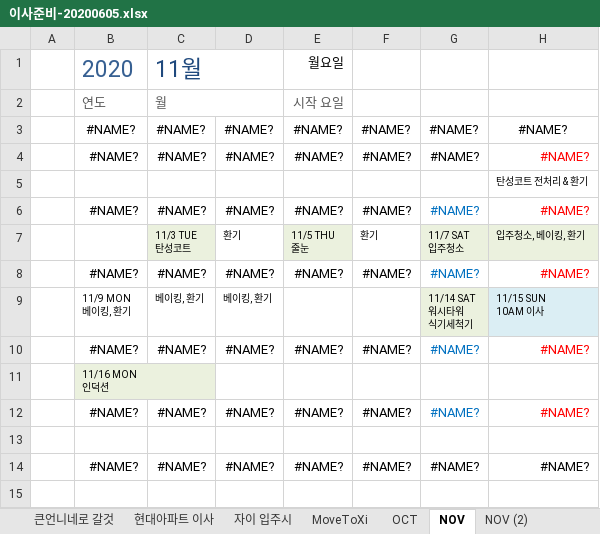
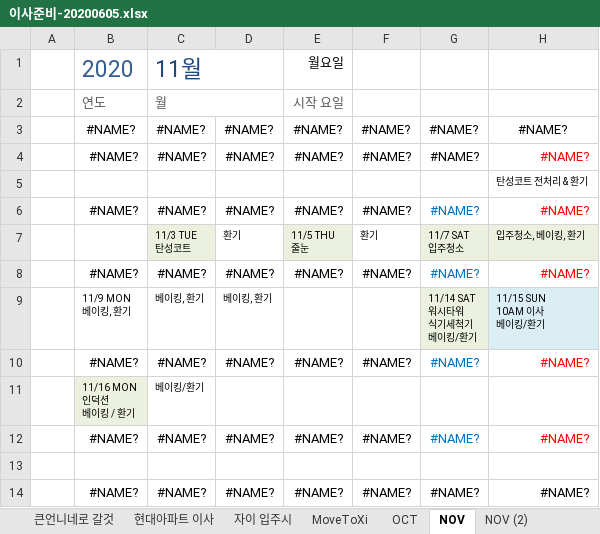
Before and after one commit to SangguKang/doc, an Excel workbook: Temp/이사준비-20200605.xlsx, sheet NOV, drawn as a sheet; values as stored, in another font and other column widths than the file's, no borders; conditional formats not drawn; removed rows and columns are numbered as before the commit, all else as after; ↵ is a line break in a cell; the diff names each change by its address in the sheet, - before the commit and + after, or states it on an @@ line.

```diff
--- a/Temp/이사준비-20200605.xlsx (sheet NOV)
+++ b/Temp/이사준비-20200605.xlsx (sheet NOV)
-G9: 11/14 SAT ↵ 워시타워 ↵ 식기세척기
+G9: 11/14 SAT ↵ 워시타워 ↵ 식기세척기 ↵ 베이킹/환기
-H9: 11/15 SUN ↵ 10AM 이사
+H9: 11/15 SUN ↵ 10AM 이사 ↵ 베이킹/환기
-row 11:  | 11/16 MON ↵ 인덕션
+row 11:  | 11/16 MON ↵ 인덕션 ↵ 베이킹 / 환기 | 베이킹/환기
```
Also changed, not shown: sheet OCT.
